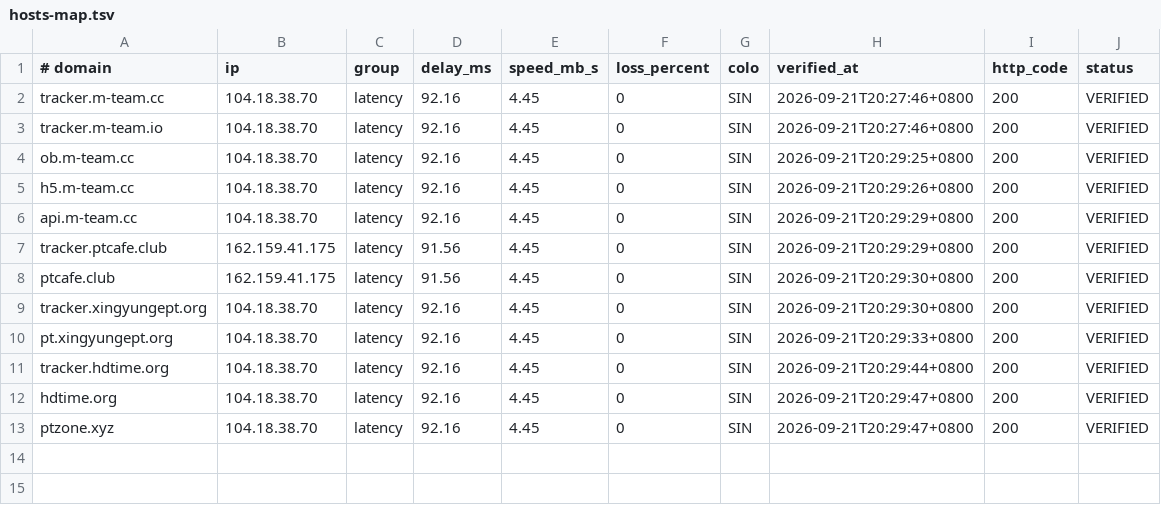
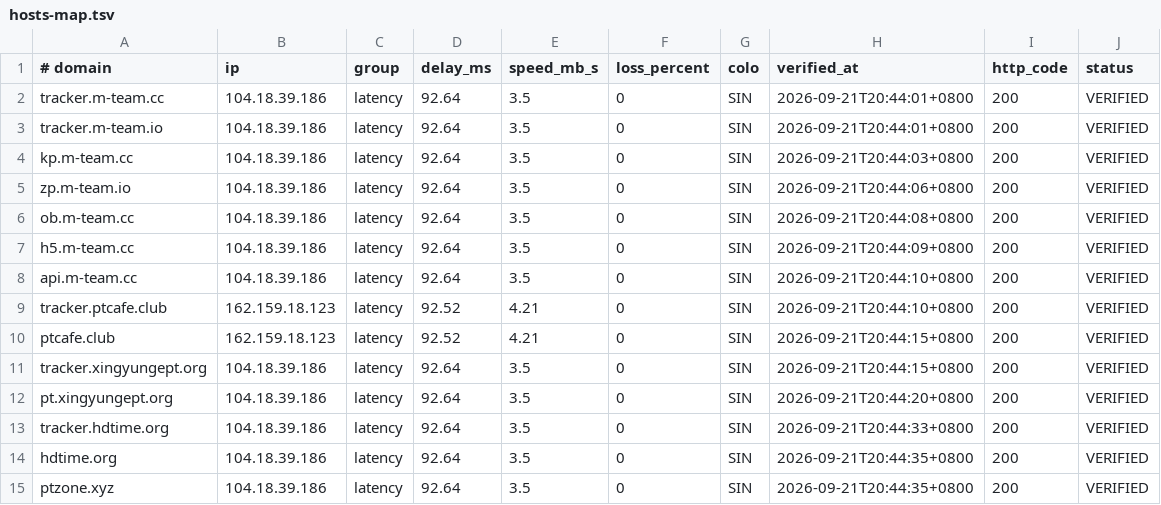
Before and after one commit to zyk1172/cloudflare-hosts-sync, a TSV file: hosts-map.tsv, drawn as a sheet.

Commit message:
sync: publish verified hosts

```diff
--- a/hosts-map.tsv
+++ b/hosts-map.tsv
@@ -1,13 +1,15 @@
 # domain	ip	group	delay_ms	speed_mb_s	loss_percent	colo	verified_at	http_code	status
-tracker.m-team.cc	104.18.38.70	latency	92.16	4.45	0	SIN	2026-09-21T20:27:46+0800	200	VERIFIED
-tracker.m-team.io	104.18.38.70	latency	92.16	4.45	0	SIN	2026-09-21T20:27:46+0800	200	VERIFIED
-ob.m-team.cc	104.18.38.70	latency	92.16	4.45	0	SIN	2026-09-21T20:29:25+0800	200	VERIFIED
-h5.m-team.cc	104.18.38.70	latency	92.16	4.45	0	SIN	2026-09-21T20:29:26+0800	200	VERIFIED
-api.m-team.cc	104.18.38.70	latency	92.16	4.45	0	SIN	2026-09-21T20:29:29+0800	200	VERIFIED
-tracker.ptcafe.club	162.159.41.175	latency	91.56	4.45	0	SIN	2026-09-21T20:29:29+0800	200	VERIFIED
-ptcafe.club	162.159.41.175	latency	91.56	4.45	0	SIN	2026-09-21T20:29:30+0800	200	VERIFIED
-tracker.xingyungept.org	104.18.38.70	latency	92.16	4.45	0	SIN	2026-09-21T20:29:30+0800	200	VERIFIED
-pt.xingyungept.org	104.18.38.70	latency	92.16	4.45	0	SIN	2026-09-21T20:29:33+0800	200	VERIFIED
-tracker.hdtime.org	104.18.38.70	latency	92.16	4.45	0	SIN	2026-09-21T20:29:44+0800	200	VERIFIED
-hdtime.org	104.18.38.70	latency	92.16	4.45	0	SIN	2026-09-21T20:29:47+0800	200	VERIFIED
-ptzone.xyz	104.18.38.70	latency	92.16	4.45	0	SIN	2026-09-21T20:29:47+0800	200	VERIFIED
+tracker.m-team.cc	104.18.39.186	latency	92.64	3.5	0	SIN	2026-09-21T20:44:01+0800	200	VERIFIED
+tracker.m-team.io	104.18.39.186	latency	92.64	3.5	0	SIN	2026-09-21T20:44:01+0800	200	VERIFIED
+kp.m-team.cc	104.18.39.186	latency	92.64	3.5	0	SIN	2026-09-21T20:44:03+0800	200	VERIFIED
+zp.m-team.io	104.18.39.186	latency	92.64	3.5	0	SIN	2026-09-21T20:44:06+0800	200	VERIFIED
+ob.m-team.cc	104.18.39.186	latency	92.64	3.5	0	SIN	2026-09-21T20:44:08+0800	200	VERIFIED
+h5.m-team.cc	104.18.39.186	latency	92.64	3.5	0	SIN	2026-09-21T20:44:09+0800	200	VERIFIED
+api.m-team.cc	104.18.39.186	latency	92.64	3.5	0	SIN	2026-09-21T20:44:10+0800	200	VERIFIED
+tracker.ptcafe.club	162.159.18.123	latency	92.52	4.21	0	SIN	2026-09-21T20:44:10+0800	200	VERIFIED
+ptcafe.club	162.159.18.123	latency	92.52	4.21	0	SIN	2026-09-21T20:44:15+0800	200	VERIFIED
+tracker.xingyungept.org	104.18.39.186	latency	92.64	3.5	0	SIN	2026-09-21T20:44:15+0800	200	VERIFIED
+pt.xingyungept.org	104.18.39.186	latency	92.64	3.5	0	SIN	2026-09-21T20:44:20+0800	200	VERIFIED
+tracker.hdtime.org	104.18.39.186	latency	92.64	3.5	0	SIN	2026-09-21T20:44:33+0800	200	VERIFIED
+hdtime.org	104.18.39.186	latency	92.64	3.5	0	SIN	2026-09-21T20:44:35+0800	200	VERIFIED
+ptzone.xyz	104.18.39.186	latency	92.64	3.5	0	SIN	2026-09-21T20:44:35+0800	200	VERIFIED
```
